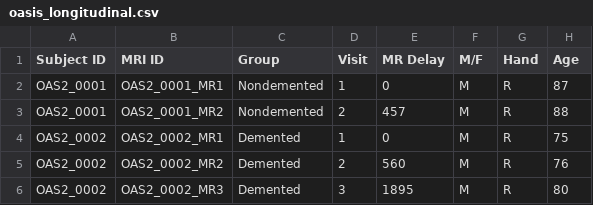
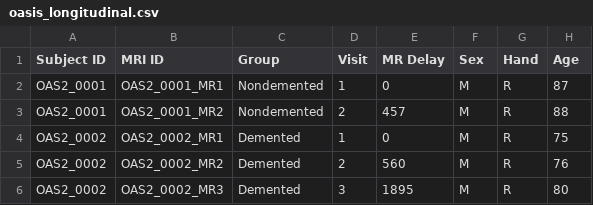
Before and after one commit to manuzioli/Alzheimer, a CSV file: oasis_longitudinal.csv, drawn as a sheet; only a part is shown; the diff names each change by its address in the sheet, - before the commit and + after, or states it on an @@ line.

Commit message:
Update oasis_longitudinal.csv

```diff
--- a/oasis_longitudinal.csv
+++ b/oasis_longitudinal.csv
-F1: M/F
+F1: Sex
```
